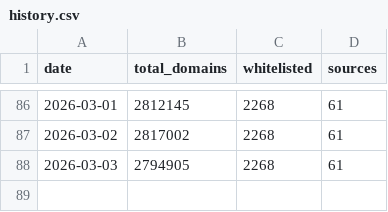
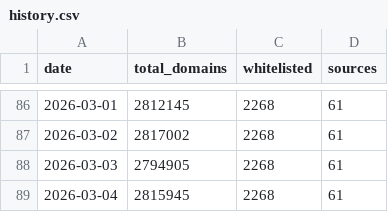
Before and after one commit to fabriziosalmi/blacklists, a CSV file: stats/history.csv, drawn as a sheet; only a part is shown, gaps mark what is left out.

```diff
--- a/stats/history.csv
+++ b/stats/history.csv
@@ -88 +88,2 @@ date,total_domains,whitelisted,sources
 2026-03-03,2794905,2268,61
+2026-03-04,2815945,2268,61
```
Also changed, not shown: 3 other files.
